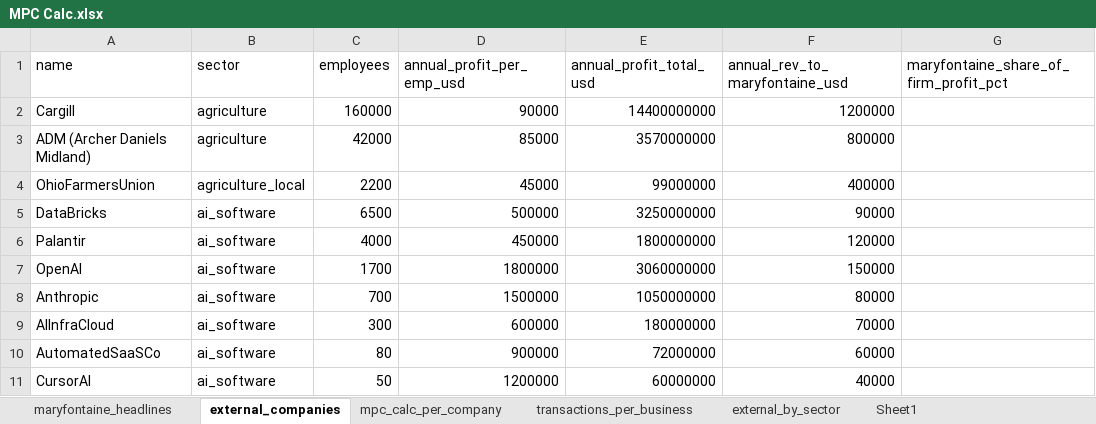
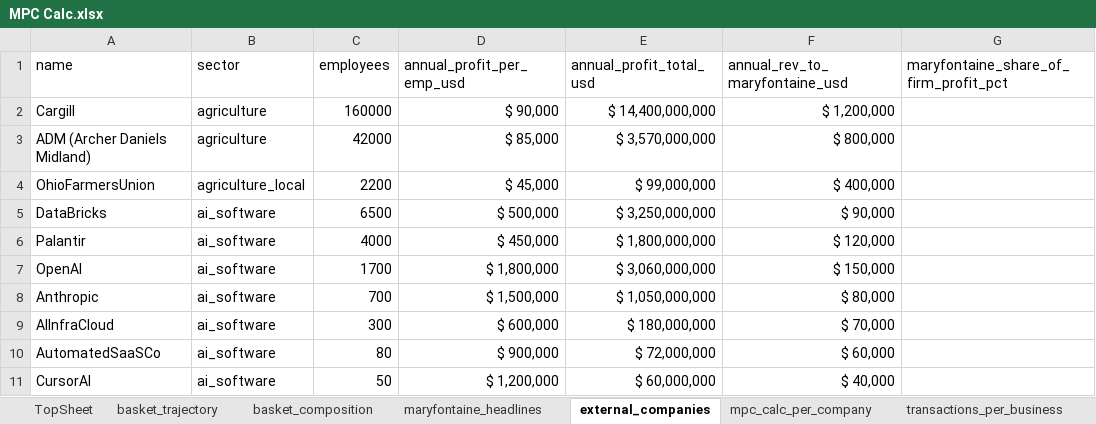
Before and after one commit to realsteve355/spice-dashboard, an Excel workbook: docs/economy-model/mpc_spreadsheet/MPC Calc.xlsx, sheet external_companies, drawn as a sheet; only a part is shown; values as stored, in another font and other column widths than the file's, no borders; table styles not drawn; the diff covers the shown part only; the diff names each change by its address in the sheet, - before the commit and + after, or states it on an @@ line.

```diff
--- a/docs/economy-model/mpc_spreadsheet/MPC Calc.xlsx (sheet external_companies)
+++ b/docs/economy-model/mpc_spreadsheet/MPC Calc.xlsx (sheet external_companies)
-sheet tab: Sheet1
+sheet tab: TopSheet
+sheet tab: basket_trajectory
+sheet tab: basket_composition
@@ sheet tab order changed: TopSheet | basket_trajectory | basket_composition | maryfontaine_headlines | external_companies | mpc_calc_per_company | transactions_per_business @@
-D2 (annual_profit_per_emp_usd): 90000
+D2 (annual_profit_per_emp_usd): $ 90,000
-E2 (annual_profit_total_usd): 14400000000
+E2 (annual_profit_total_usd): $ 14,400,000,000
-F2 (annual_rev_to_maryfontaine_usd): 1200000
+F2 (annual_rev_to_maryfontaine_usd): $ 1,200,000
-D3 (annual_profit_per_emp_usd): 85000
+D3 (annual_profit_per_emp_usd): $ 85,000
-E3 (annual_profit_total_usd): 3570000000
+E3 (annual_profit_total_usd): $ 3,570,000,000
-F3 (annual_rev_to_maryfontaine_usd): 800000
+F3 (annual_rev_to_maryfontaine_usd): $ 800,000
-D4 (annual_profit_per_emp_usd): 45000
+D4 (annual_profit_per_emp_usd): $ 45,000
-E4 (annual_profit_total_usd): 99000000
+E4 (annual_profit_total_usd): $ 99,000,000
-F4 (annual_rev_to_maryfontaine_usd): 400000
+F4 (annual_rev_to_maryfontaine_usd): $ 400,000
-D5 (annual_profit_per_emp_usd): 500000
+D5 (annual_profit_per_emp_usd): $ 500,000
-E5 (annual_profit_total_usd): 3250000000
+E5 (annual_profit_total_usd): $ 3,250,000,000
-F5 (annual_rev_to_maryfontaine_usd): 90000
+F5 (annual_rev_to_maryfontaine_usd): $ 90,000
-D6 (annual_profit_per_emp_usd): 450000
+D6 (annual_profit_per_emp_usd): $ 450,000
-E6 (annual_profit_total_usd): 1800000000
+E6 (annual_profit_total_usd): $ 1,800,000,000
-F6 (annual_rev_to_maryfontaine_usd): 120000
+F6 (annual_rev_to_maryfontaine_usd): $ 120,000
-D7 (annual_profit_per_emp_usd): 1800000
+D7 (annual_profit_per_emp_usd): $ 1,800,000
-E7 (annual_profit_total_usd): 3060000000
+E7 (annual_profit_total_usd): $ 3,060,000,000
-F7 (annual_rev_to_maryfontaine_usd): 150000
+F7 (annual_rev_to_maryfontaine_usd): $ 150,000
-D8 (annual_profit_per_emp_usd): 1500000
+D8 (annual_profit_per_emp_usd): $ 1,500,000
-E8 (annual_profit_total_usd): 1050000000
+E8 (annual_profit_total_usd): $ 1,050,000,000
-F8 (annual_rev_to_maryfontaine_usd): 80000
+F8 (annual_rev_to_maryfontaine_usd): $ 80,000
-D9 (annual_profit_per_emp_usd): 600000
+D9 (annual_profit_per_emp_usd): $ 600,000
-E9 (annual_profit_total_usd): 180000000
+E9 (annual_profit_total_usd): $ 180,000,000
-F9 (annual_rev_to_maryfontaine_usd): 70000
+F9 (annual_rev_to_maryfontaine_usd): $ 70,000
-D10 (annual_profit_per_emp_usd): 900000
+D10 (annual_profit_per_emp_usd): $ 900,000
-E10 (annual_profit_total_usd): 72000000
+E10 (annual_profit_total_usd): $ 72,000,000
-F10 (annual_rev_to_maryfontaine_usd): 60000
+F10 (annual_rev_to_maryfontaine_usd): $ 60,000
-D11 (annual_profit_per_emp_usd): 1200000
+D11 (annual_profit_per_emp_usd): $ 1,200,000
-E11 (annual_profit_total_usd): 60000000
+E11 (annual_profit_total_usd): $ 60,000,000
-F11 (annual_rev_to_maryfontaine_usd): 40000
+F11 (annual_rev_to_maryfontaine_usd): $ 40,000
```
Also changed, not shown: 285 edited cells elsewhere in this sheet, sheet TopSheet, other sheet tabs, 4 other files.
